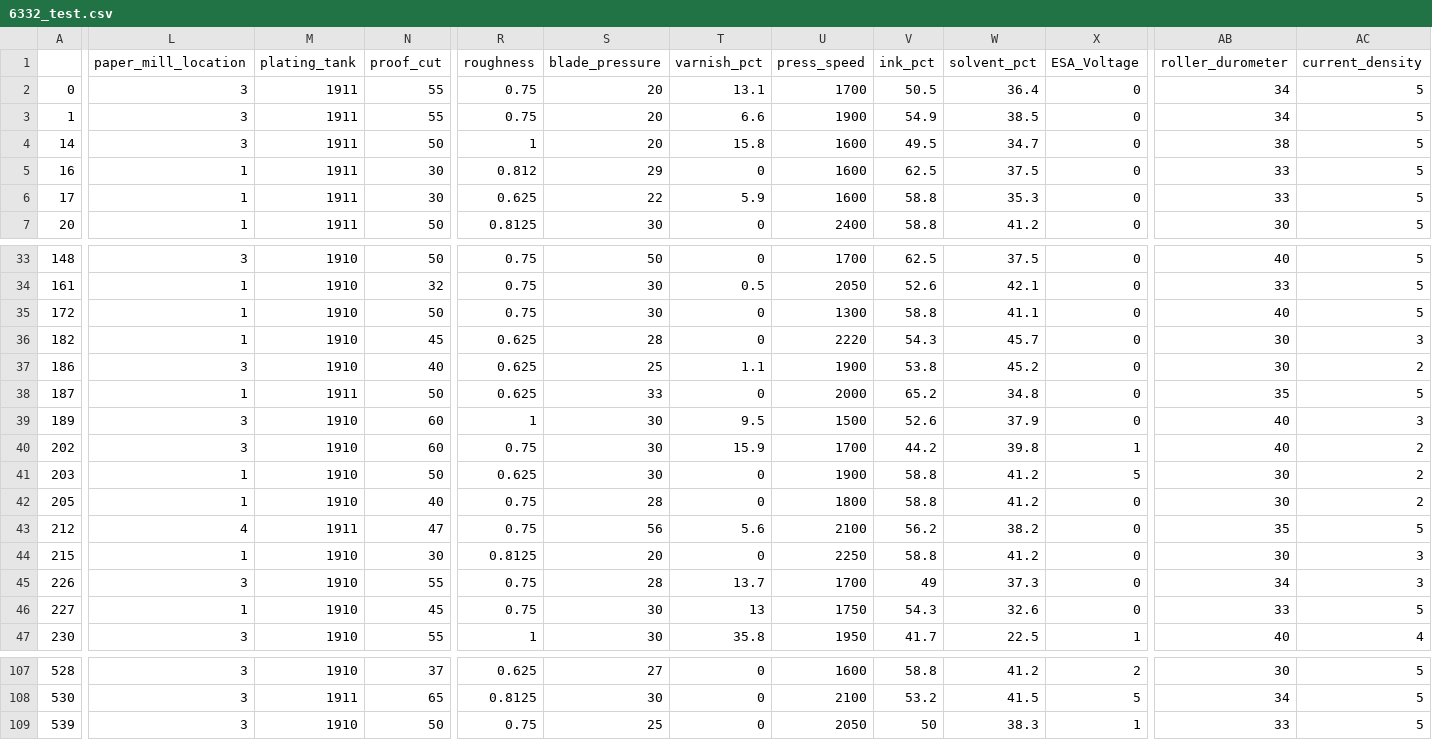
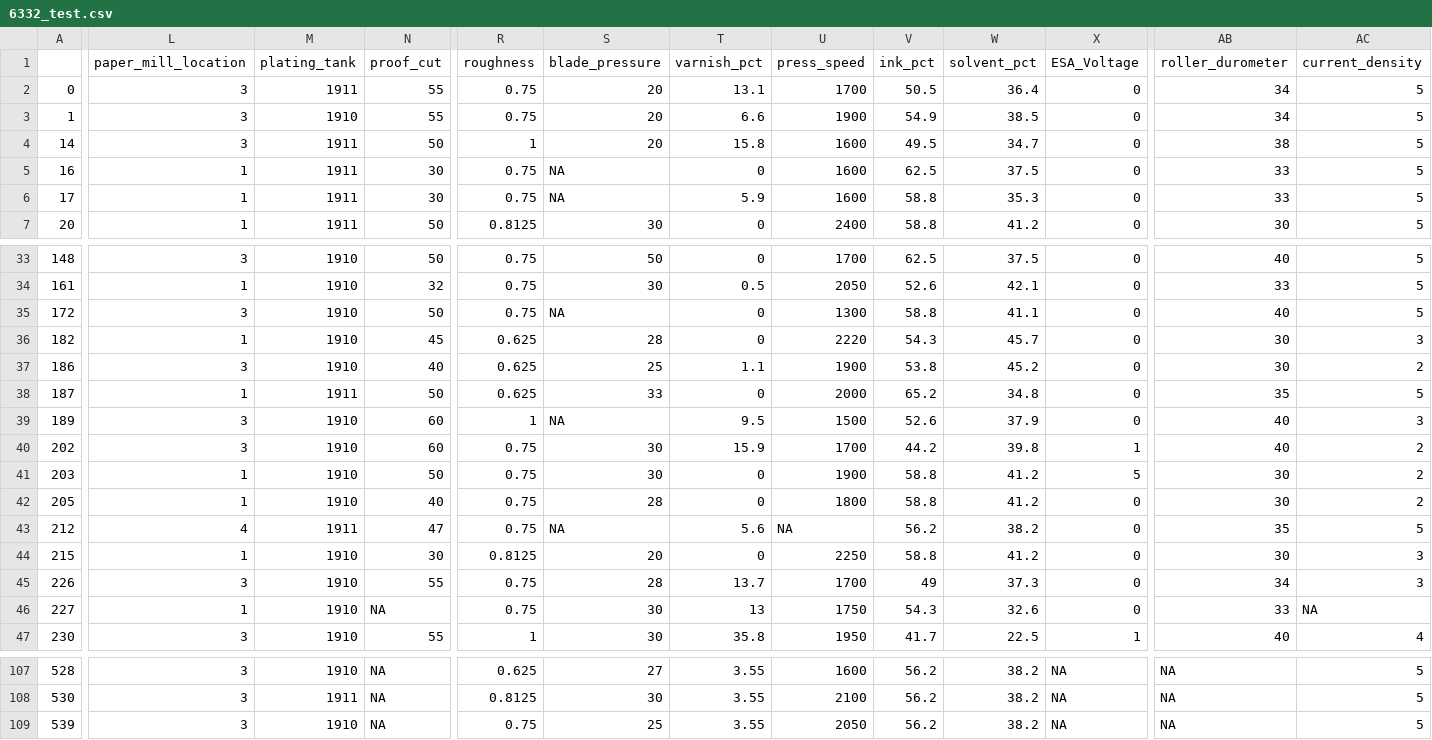
Before and after one commit to arctickey/WB_PD2, a CSV file: imputed_data/median/6332_test.csv, drawn as a sheet; only a part is shown, gaps mark what is left out; the diff covers the shown part only; the diff names each change by its address in the sheet, - before the commit and + after, or states it on an @@ line.

```diff
--- a/imputed_data/median/6332_test.csv
+++ b/imputed_data/median/6332_test.csv
-M3 (plating_tank): 1911
+M3 (plating_tank): 1910
-R5 (roughness): 0.812
+R5 (roughness): 0.75
-S5 (blade_pressure): 29
+S5 (blade_pressure): NA
-R6 (roughness): 0.625
+R6 (roughness): 0.75
-S6 (blade_pressure): 22
+S6 (blade_pressure): NA
-L35 (paper_mill_location): 1
+L35 (paper_mill_location): 3
-S35 (blade_pressure): 30
+S35 (blade_pressure): NA
-S39 (blade_pressure): 30
+S39 (blade_pressure): NA
-R41 (roughness): 0.625
+R41 (roughness): 0.75
-S43 (blade_pressure): 56
+S43 (blade_pressure): NA
-U43 (press_speed): 2100
+U43 (press_speed): NA
-N46 (proof_cut): 45
+N46 (proof_cut): NA
-AC46 (current_density): 5
+AC46 (current_density): NA
-N107 (proof_cut): 37
+N107 (proof_cut): NA
-T107:T109 (varnish_pct): 0
+T107:T109 (varnish_pct): 3.55
-V107 (ink_pct): 58.8
+V107 (ink_pct): 56.2
-W107 (solvent_pct): 41.2
+W107 (solvent_pct): 38.2
-X107 (ESA_Voltage): 2
+X107 (ESA_Voltage): NA
-AB107 (roller_durometer): 30
+AB107 (roller_durometer): NA
-N108 (proof_cut): 65
+N108 (proof_cut): NA
-V108 (ink_pct): 53.2
+V108 (ink_pct): 56.2
-W108 (solvent_pct): 41.5
+W108 (solvent_pct): 38.2
-X108 (ESA_Voltage): 5
+X108 (ESA_Voltage): NA
-AB108 (roller_durometer): 34
+AB108 (roller_durometer): NA
-N109 (proof_cut): 50
+N109 (proof_cut): NA
-V109 (ink_pct): 50
+V109 (ink_pct): 56.2
-W109 (solvent_pct): 38.3
+W109 (solvent_pct): 38.2
-X109 (ESA_Voltage): 1
+X109 (ESA_Voltage): NA
-AB109 (roller_durometer): 33
+AB109 (roller_durometer): NA
```
Also changed, not shown: 86 edited cells elsewhere in this file, imputed_data/czasy/median.csv, imputed_data/median/6332_train.csv.
